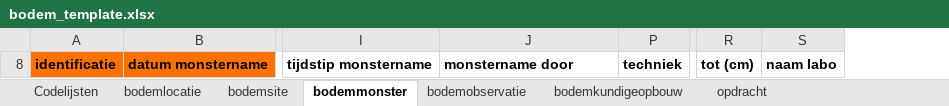
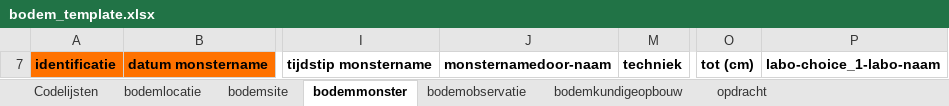
Before and after one commit to DOV-Vlaanderen/xls2xml, an Excel workbook: data/bodem_template.xlsx, sheet bodemmonster, drawn as a sheet; only a part is shown, gaps mark what is left out; values as stored, in another font and other column widths than the file's, no borders; removed rows and columns are numbered as before the commit, all else as after; the diff names each change by its address in the sheet, - before the commit and + after, or states it on an @@ line.

```diff
--- a/data/bodem_template.xlsx (sheet bodemmonster)
+++ b/data/bodem_template.xlsx (sheet bodemmonster)
@@ column S hidden, row 8: naam labo @@
+column P, row 7: labo-choice_1-labo-naam
-J7: monstername door
+J7: monsternamedoor-naam
```
Also changed, not shown: sheet Codelijsten, sheet bodemlocatie, sheet opdracht, sheet bodemobservatie, sheet bodemsite, sheet bodemkundigeopbouw, hidden cells, data/geologie_template.xlsx, data/geologie_template_full.xlsx, 22 other files.
